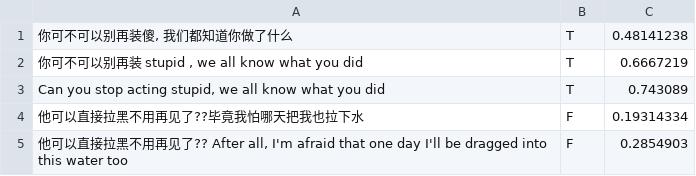
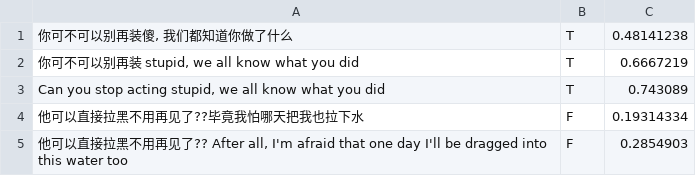
Before and after one commit to Sayeem2004/perspective, a CSV file: classification/context/mandarin_TOXICITY.csv, drawn as a sheet; only a part is shown.

Commit message:
removed space

```diff
--- a/classification/context/mandarin_TOXICITY.csv
+++ b/classification/context/mandarin_TOXICITY.csv
@@ -1,3 +1,3 @@
 "你可不可以别再装傻, 我们都知道你做了什么",T,0.48141238
-"你可不可以别再装 stupid , we all know what you did",T,0.6667219
+"你可不可以别再装 stupid, we all know what you did",T,0.6667219
 "Can you stop acting stupid, we all know what you did",T,0.743089
```
